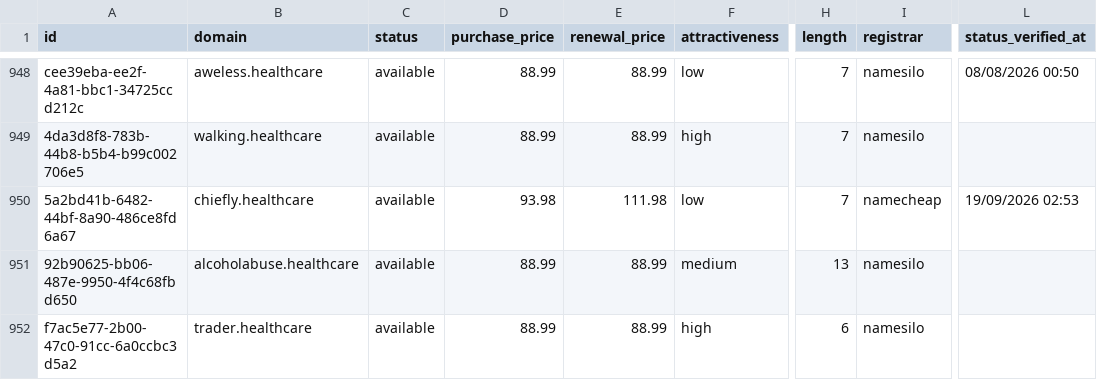
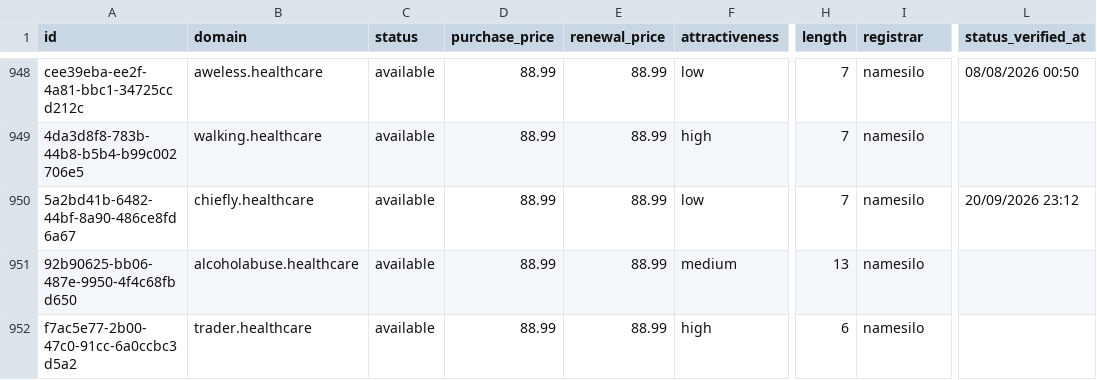
Before and after one commit to UniqueDomains/healthcare-oneword-domains, a CSV file: healthcare.csv, drawn as a sheet; only a part is shown, gaps mark what is left out; the diff names each change by its address in the sheet, - before the commit and + after, or states it on an @@ line.

Commit message:
Domains update

```diff
--- a/healthcare.csv
+++ b/healthcare.csv
-D950 (purchase_price): 93.98
+D950 (purchase_price): 88.99
-E950 (renewal_price): 111.98
+E950 (renewal_price): 88.99
-I950 (registrar): namecheap
+I950 (registrar): namesilo
-L950 (status_verified_at): 19/09/2026 02:53
+L950 (status_verified_at): 20/09/2026 23:12
```
Also changed, not shown: 4 other files.
